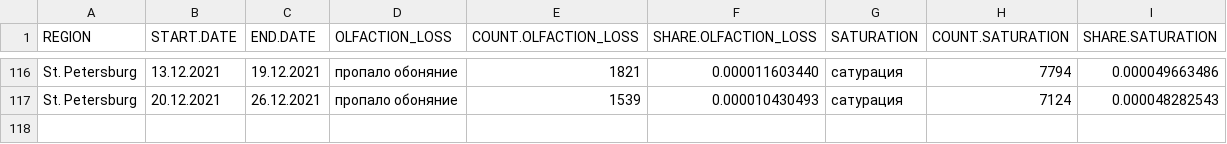
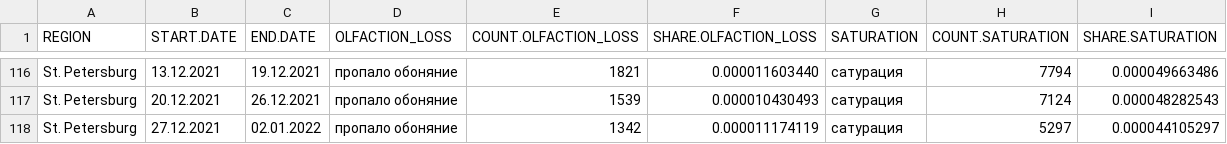
Before and after one commit to alexei-kouprianov/COVID-19.SPb.monitoring, a CSV file: data/SPb.yandex_wordstat.weekly.csv, drawn as a sheet; only a part is shown, gaps mark what is left out.

```diff
--- a/data/SPb.yandex_wordstat.weekly.csv
+++ b/data/SPb.yandex_wordstat.weekly.csv
@@ -117 +117,2 @@ REGION,START.DATE,END.DATE,OLFACTION_LOSS,COUNT.OLFACTION_LOSS,SHARE.OLFACTION_L
 "St. Petersburg",20.12.2021,26.12.2021,"пропало обоняние",1539,0.000010430493,"сатурация",7124,0.000048282543
+"St. Petersburg",27.12.2021,02.01.2022,"пропало обоняние",1342,0.000011174119,"сатурация",5297,0.000044105297
```
Also changed, not shown: 8 other files.
